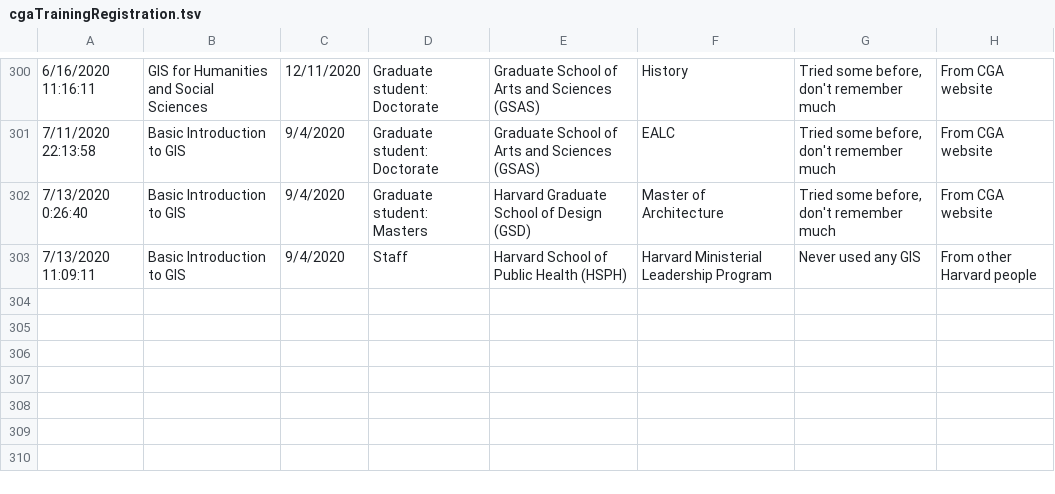
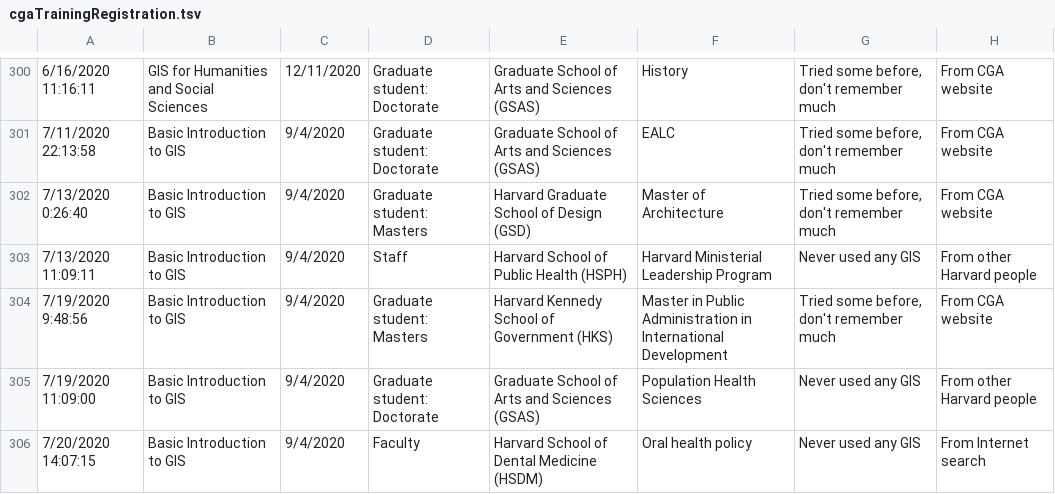
Before and after one commit to IQSS/iqss-metrics-dashboard, a TSV file: assets/data/cgaTrainingRegistration.tsv, drawn as a sheet; only a part is shown, gaps mark what is left out; the diff names each change by its address in the sheet, - before the commit and + after, or states it on an @@ line.

```diff
--- a/assets/data/cgaTrainingRegistration.tsv
+++ b/assets/data/cgaTrainingRegistration.tsv
+row 304: 7/19/2020 9:48:56 | Basic Introduction to GIS | 9/4/2020 | Graduate student: Masters | Harvard Kennedy School of Government (HKS) | Master in Public Administration in International Development | Tried some before, don't remember much | From CGA website
+row 305: 7/19/2020 11:09:00 | Basic Introduction to GIS | 9/4/2020 | Graduate student: Doctorate | Graduate School of Arts and Sciences (GSAS) | Population Health Sciences | Never used any GIS | From other Harvard people
+row 306: 7/20/2020 14:07:15 | Basic Introduction to GIS | 9/4/2020 | Faculty | Harvard School of Dental Medicine (HSDM) | Oral health policy | Never used any GIS | From Internet search
```
Also changed, not shown: assets/data/cgaContact.tsv, assets/data/cgaLicenseRequest.tsv, 3 other files.
